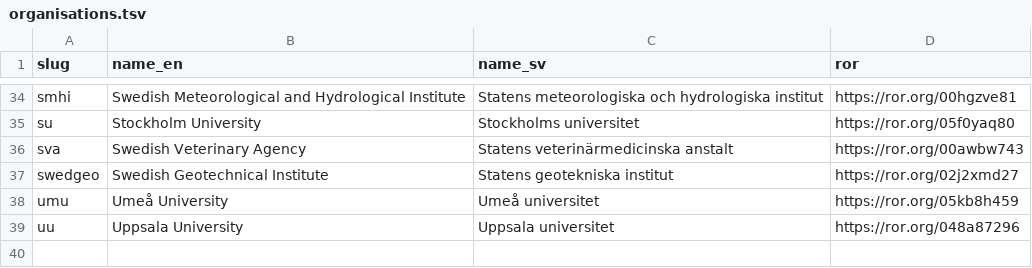
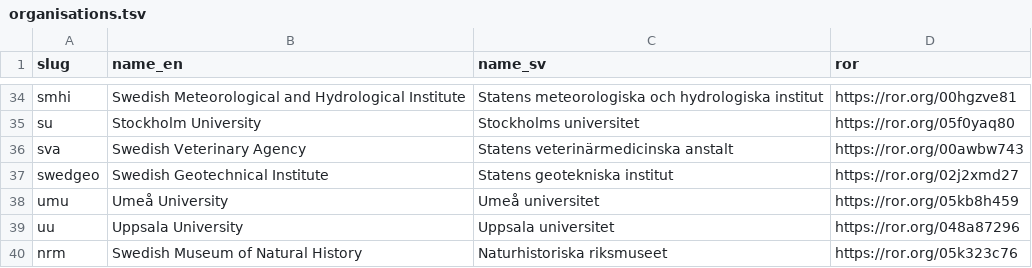
Before and after one commit to snd-sweden/roagg-output, a TSV file: resources/organisations.tsv, drawn as a sheet; only a part is shown, gaps mark what is left out; the diff names each change by its address in the sheet, - before the commit and + after, or states it on an @@ line.

Commit message:
add Swedish Museum of Natural History

```diff
--- a/resources/organisations.tsv
+++ b/resources/organisations.tsv
+row 40: nrm | Swedish Museum of Natural History | Naturhistoriska riksmuseet | https://ror.org/05k323c76
```
Also changed, not shown: 1 other file.
